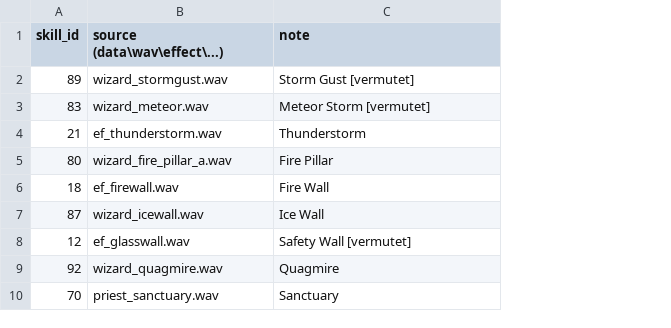
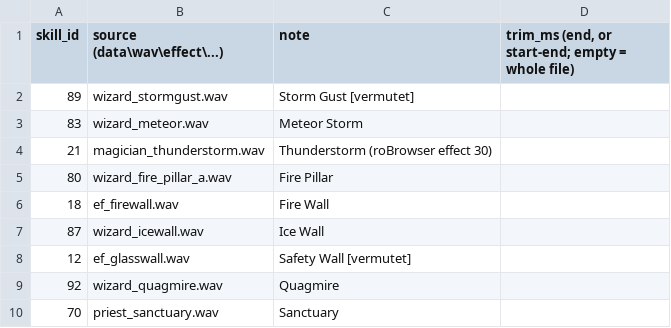
Before and after one commit to kxdrsrt/OdinGuard, a TSV file: assets/lgp-sound/sounds.tsv, drawn as a sheet; only a part is shown; the diff covers the shown part only; the diff names each change by its address in the sheet, - before the commit and + after, or states it on an @@ line.

```diff
--- a/assets/lgp-sound/sounds.tsv
+++ b/assets/lgp-sound/sounds.tsv
+column D, row 1: trim_ms (end, or start-end; empty = whole file)
-C3 (note): Meteor Storm [vermutet]
+C3 (note): Meteor Storm
-B4 (source (data\wav\effect\...)): ef_thunderstorm.wav
+B4 (source (data\wav\effect\...)): magician_thunderstorm.wav
-C4 (note): Thunderstorm
+C4 (note): Thunderstorm (roBrowser effect 30)
```
Also changed, not shown: 31 added rows elsewhere in this file, 13 other files.
